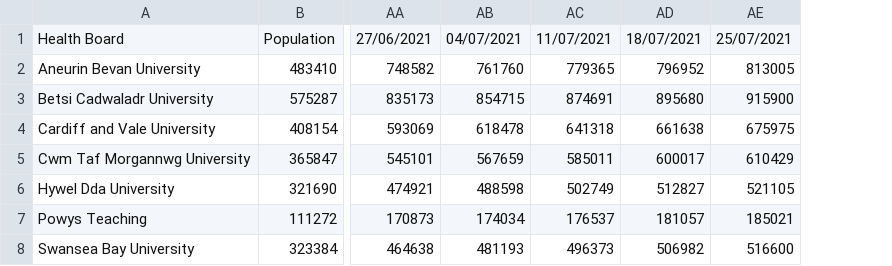
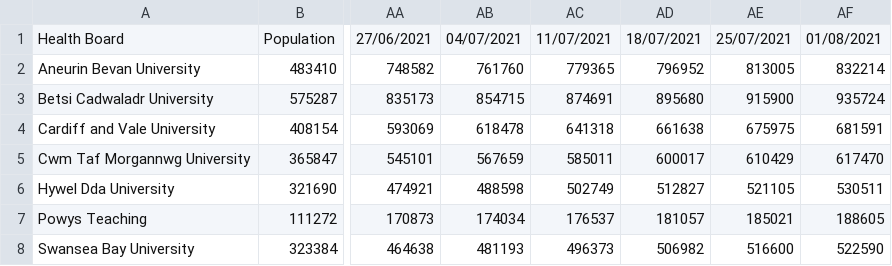
Before and after one commit to LowriWilliams/Portal_Covid_Cymru, a CSV file: data/Health_board_vaccination_map.csv, drawn as a sheet; only a part is shown, gaps mark what is left out; the diff names each change by its address in the sheet, - before the commit and + after, or states it on an @@ line.

```diff
--- a/data/Health_board_vaccination_map.csv
+++ b/data/Health_board_vaccination_map.csv
+column AF, rows 1-8: 01/08/2021 | 832214 | 935724 | 681591 | 617470 | 530511 | 188605 | 522590
```
Also changed, not shown: data/Rapid COVID-19 surveillance data.csv, data/Uk_data.csv, 25 other files.
